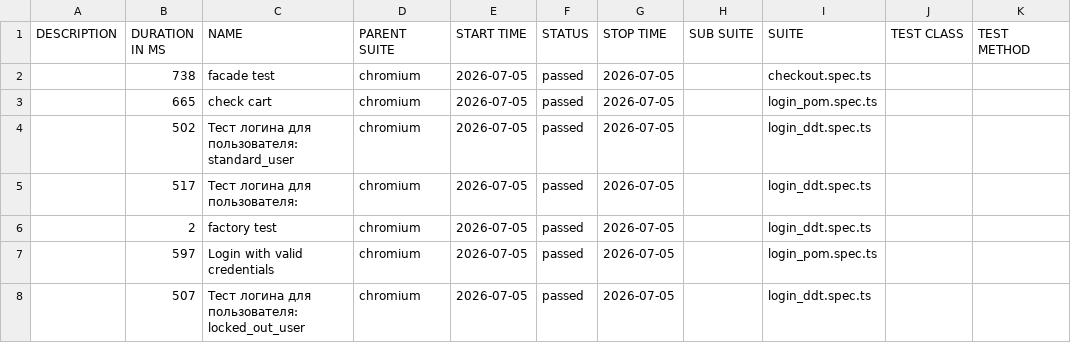
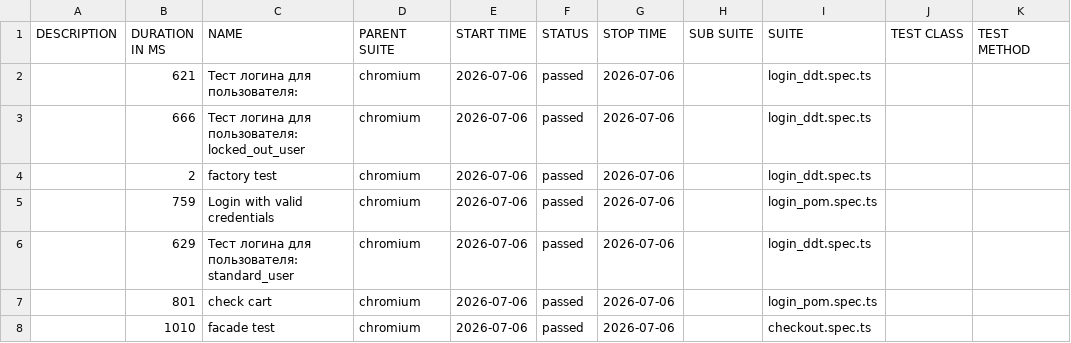
Before and after one commit to McRonnic/playwright-practice, a CSV file: data/suites.csv, drawn as a sheet.

```diff
--- a/data/suites.csv
+++ b/data/suites.csv
@@ -1,8 +1,8 @@
 "DESCRIPTION","DURATION IN MS","NAME","PARENT SUITE","START TIME","STATUS","STOP TIME","SUB SUITE","SUITE","TEST CLASS","TEST METHOD"
-"","738","facade test","chromium","2026-07-05","passed","2026-07-05","","checkout.spec.ts","",""
-"","665","check cart","chromium","2026-07-05","passed","2026-07-05","","login_pom.spec.ts","",""
-"","502","Тест логина для пользователя: standard_user","chromium","2026-07-05","passed","2026-07-05","","login_ddt.spec.ts","",""
-"","517","Тест логина для пользователя:","chromium","2026-07-05","passed","2026-07-05","","login_ddt.spec.ts","",""
-"","2","factory test","chromium","2026-07-05","passed","2026-07-05","","login_ddt.spec.ts","",""
-"","597","Login with valid credentials","chromium","2026-07-05","passed","2026-07-05","","login_pom.spec.ts","",""
-"","507","Тест логина для пользователя: locked_out_user","chromium","2026-07-05","passed","2026-07-05","","login_ddt.spec.ts","",""
+"","621","Тест логина для пользователя:","chromium","2026-07-06","passed","2026-07-06","","login_ddt.spec.ts","",""
+"","666","Тест логина для пользователя: locked_out_user","chromium","2026-07-06","passed","2026-07-06","","login_ddt.spec.ts","",""
+"","2","factory test","chromium","2026-07-06","passed","2026-07-06","","login_ddt.spec.ts","",""
+"","759","Login with valid credentials","chromium","2026-07-06","passed","2026-07-06","","login_pom.spec.ts","",""
+"","629","Тест логина для пользователя: standard_user","chromium","2026-07-06","passed","2026-07-06","","login_ddt.spec.ts","",""
+"","801","check cart","chromium","2026-07-06","passed","2026-07-06","","login_pom.spec.ts","",""
+"","1010","facade test","chromium","2026-07-06","passed","2026-07-06","","checkout.spec.ts","",""
```
Also changed, not shown: 52 other files.
